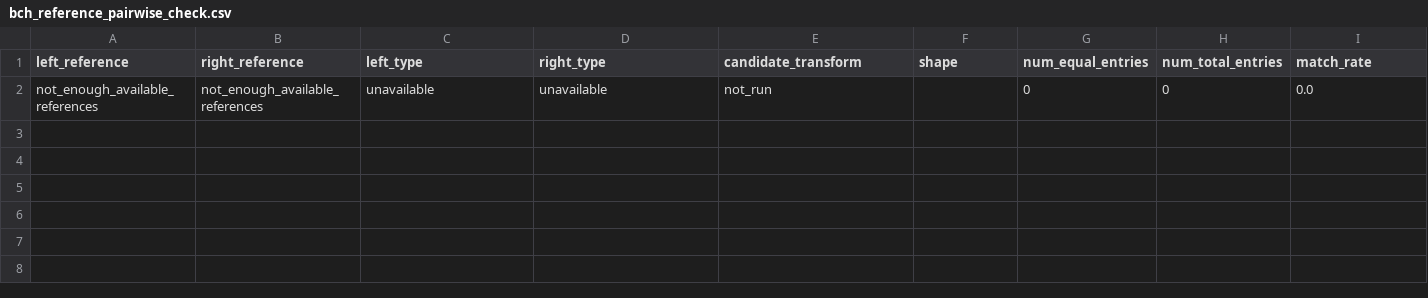
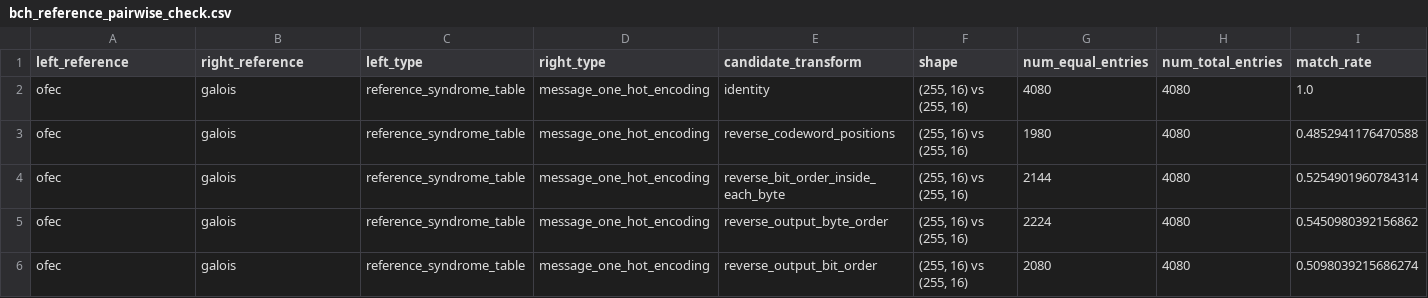
Before and after one commit to Lingxin-Zhang/l121343564uzzllxx, a CSV file: results/raw/bch_reference_pairwise_check.csv, drawn as a sheet; only a part is shown; removed rows and columns are numbered as before the commit, all else as after; rows hold the shown columns only; the diff names each change by its address in the sheet, - before the commit and + after, or states it on an @@ line.

Commit message:
Fix BCH reference pairwise report

```diff
--- a/results/raw/bch_reference_pairwise_check.csv
+++ b/results/raw/bch_reference_pairwise_check.csv
-row 2: not_enough_available_references | not_enough_available_references | unavailable | unavailable | not_run |  | 0 | 0 | 0.0
+row 2: ofec | galois | reference_syndrome_table | message_one_hot_encoding | identity | (255, 16) vs (255, 16) | 4080 | 4080 | 1.0
+row 3: ofec | galois | reference_syndrome_table | message_one_hot_encoding | reverse_codeword_positions | (255, 16) vs (255, 16) | 1980 | 4080 | 0.4852941176470588
+row 4: ofec | galois | reference_syndrome_table | message_one_hot_encoding | reverse_bit_order_inside_each_byte | (255, 16) vs (255, 16) | 2144 | 4080 | 0.5254901960784314
+row 5: ofec | galois | reference_syndrome_table | message_one_hot_encoding | reverse_output_byte_order | (255, 16) vs (255, 16) | 2224 | 4080 | 0.5450980392156862
+row 6: ofec | galois | reference_syndrome_table | message_one_hot_encoding | reverse_output_bit_order | (255, 16) vs (255, 16) | 2080 | 4080 | 0.5098039215686274
```
Also changed, not shown: results/raw/batch.csv, results/raw/bch_syndrome.csv, 13 other files.
